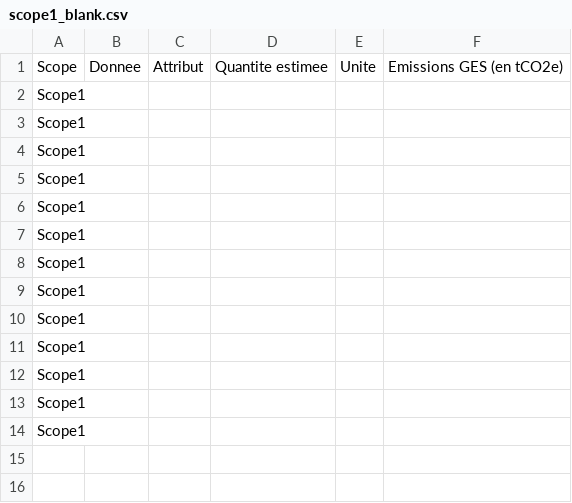
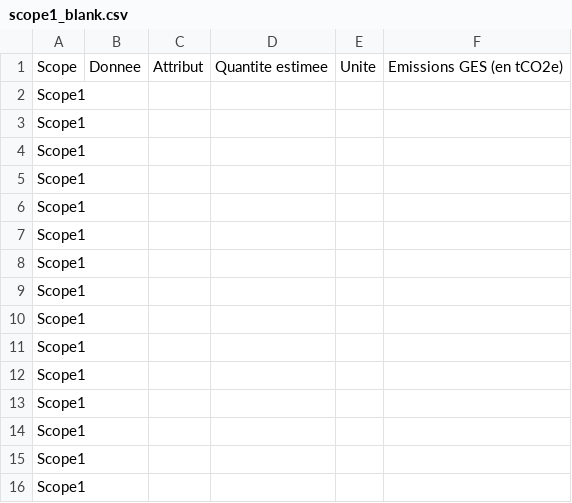
Before and after one commit to AltaroadOrganization/SimulateurCO2, a CSV file: scope1_blank.csv, drawn as a sheet; the diff names each change by its address in the sheet, - before the commit and + after, or states it on an @@ line.

```diff
--- a/scope1_blank.csv
+++ b/scope1_blank.csv
+row 15: Scope1
+row 16: Scope1
```
Also changed, not shown: scope2_blank.csv, scope3a_blank.csv, 9 other files.
